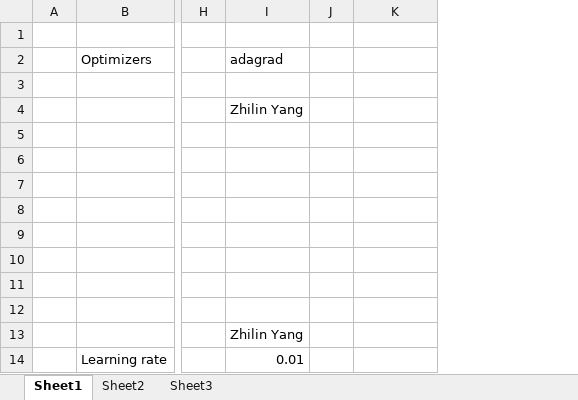
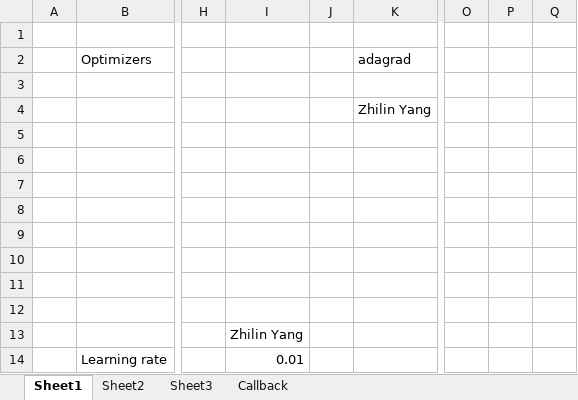
Before and after one commit to joshuakosasih/TA, an Excel workbook: Defaults/defaults.xlsx, sheet Sheet1, drawn as a sheet; only a part is shown, gaps mark what is left out; values as stored, in another font and other column widths than the file's, no borders; charts and pictures not drawn; the diff names each change by its address in the sheet, - before the commit and + after, or states it on an @@ line.

```diff
--- a/Defaults/defaults.xlsx (sheet Sheet1)
+++ b/Defaults/defaults.xlsx (sheet Sheet1)
+sheet tab: Callback
+column O, empty
+column P, empty
+column Q, empty
-I2: adagrad
+I2: (empty)
-K2: (empty)
+K2: adagrad
-I4: Zhilin Yang
+I4: (empty)
-K4 (adagrad): (empty)
+K4 (adagrad): Zhilin Yang
```
Also changed, not shown: charts or pictures, Coba2.xlsx.
